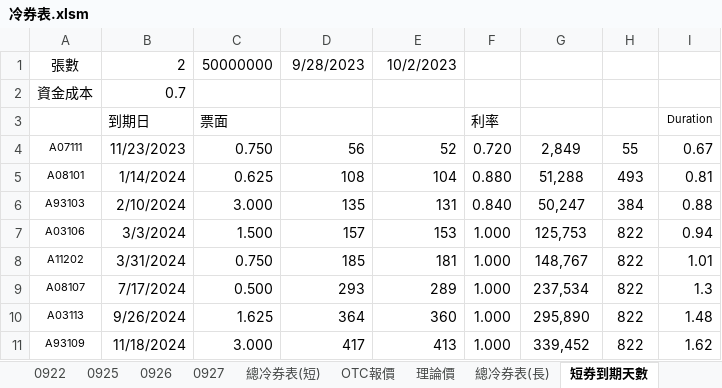
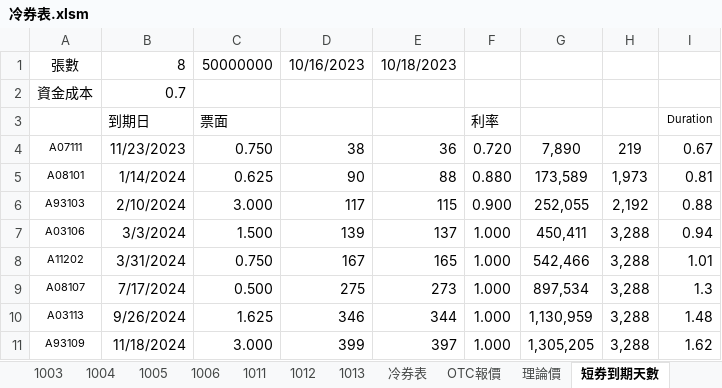
Before and after one commit to mark838308/Mark-Wang, an Excel workbook: 冷券表.xlsm, sheet 短券到期天數, drawn as a sheet; only a part is shown; values as stored, in another font and other column widths than the file's, no borders; the diff covers the shown part only; the diff names each change by its address in the sheet, - before the commit and + after, or states it on an @@ line.

```diff
--- a/冷券表.xlsm (sheet 短券到期天數)
+++ b/冷券表.xlsm (sheet 短券到期天數)
-sheet tab: 總冷券表(短)
+sheet tab: 冷券表
-sheet tab: 0922
-sheet tab: 0925
-sheet tab: 0926
-sheet tab: 0927
-sheet tab: 總冷券表(長)
+sheet tab: 1003
+sheet tab: 1004
+sheet tab: 1005
+sheet tab: 1006
+sheet tab: 1011
+sheet tab: 1012
+sheet tab: 1013
-B1: 2
+B1: 8
-D1: 9/28/2023
+D1: 10/16/2023
-E1: 10/2/2023
+E1: 10/18/2023
-D4: 56
+D4: 38
-E4: 52
+E4: 36
-G4: 2,849
+G4: 7,890
-H4: 55
+H4: 219
-D5: 108
+D5: 90
-E5: 104
+E5: 88
-G5: 51,288
+G5: 173,589
-H5: 493
+H5: 1,973
-D6: 135
+D6: 117
-E6: 131
+E6: 115
-F6: 0.840
+F6: 0.900
-G6: 50,247
+G6: 252,055
-H6: 384
+H6: 2,192
-D7: 157
+D7: 139
-E7: 153
+E7: 137
-G7: 125,753
+G7: 450,411
-H7:H11: 822
+H7:H11: 3,288
-D8: 185
+D8: 167
-E8: 181
+E8: 165
-G8: 148,767
+G8: 542,466
-D9: 293
+D9: 275
-E9: 289
+E9: 273
-G9: 237,534
+G9: 897,534
-D10: 364
+D10: 346
-E10: 360
+E10: 344
-G10: 295,890
+G10: 1,130,959
-D11: 417
+D11: 399
-E11: 413
+E11: 397
-G11: 339,452
+G11: 1,305,205
```
Also changed, not shown: 28 edited cells elsewhere in this sheet, sheet OTC報價, sheet 冷券表, other sheet tabs, formulas that keep their value, hidden cells, charts or pictures.
